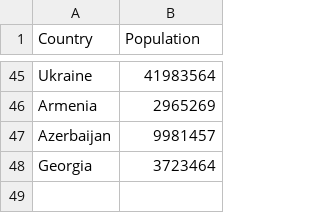
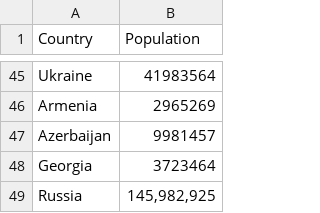
Before and after one commit to david880110/Economy-by-Country, a CSV file: raw_data/data-pop-europe-2019.csv, drawn as a sheet; only a part is shown, gaps mark what is left out.

```diff
--- a/raw_data/data-pop-europe-2019.csv
+++ b/raw_data/data-pop-europe-2019.csv
@@ -48 +48,2 @@ Azerbaijan,9981457
 Georgia,3723464
+Russia,"145,982,925"
```
Also changed, not shown: clean_data/clean_europe.csv, 3 other files.
